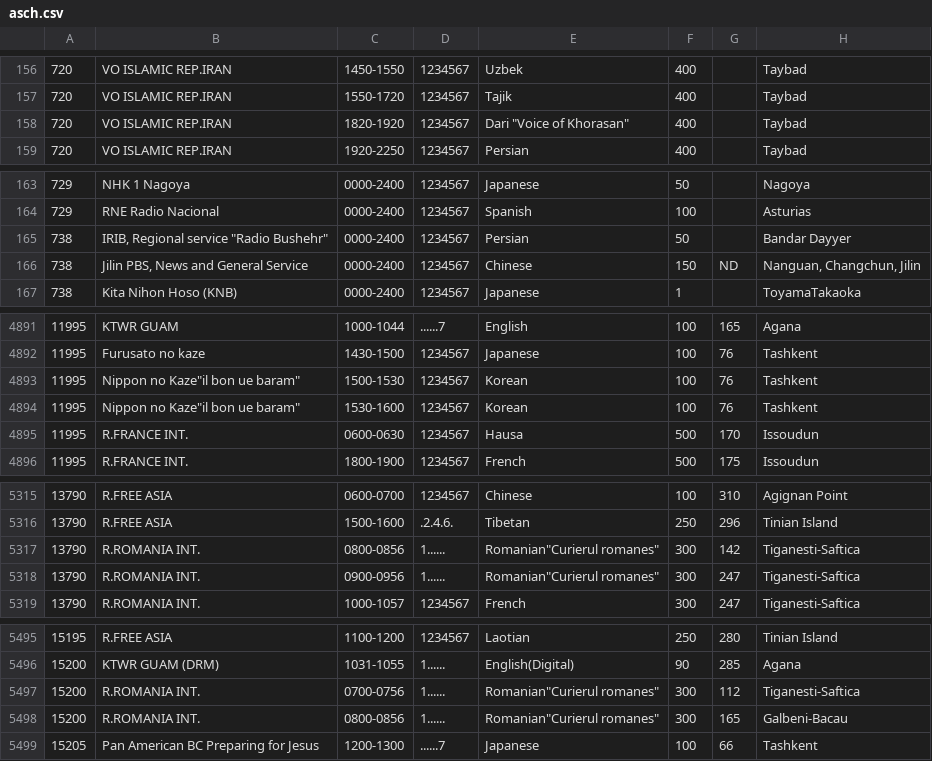
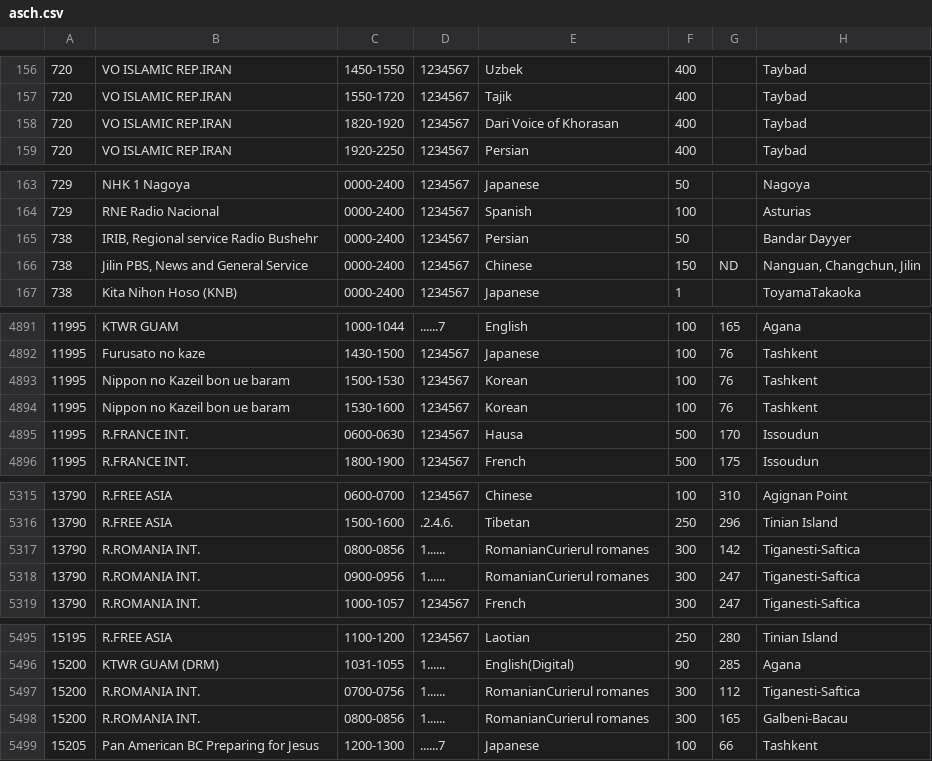
Before and after one commit to skywaveapps/skywaveschedules, a CSV file: updates/asch.csv, drawn as a sheet; only a part is shown, gaps mark what is left out; the diff covers the shown part only; the diff names each change by its address in the sheet, - before the commit and + after, or states it on an @@ line.

```diff
--- a/updates/asch.csv
+++ b/updates/asch.csv
-E158: Dari "Voice of Khorasan"
+E158: Dari Voice of Khorasan
-B165: IRIB, Regional service "Radio Bushehr"
+B165: IRIB, Regional service Radio Bushehr
-B4893:B4894: Nippon no Kaze"il bon ue baram"
+B4893:B4894: Nippon no Kazeil bon ue baram
-E5317:E5318: Romanian"Curierul romanes"
+E5317:E5318: RomanianCurierul romanes
-E5497:E5498: Romanian"Curierul romanes"
+E5497:E5498: RomanianCurierul romanes
```
Also changed, not shown: 26 edited cells elsewhere in this file.
